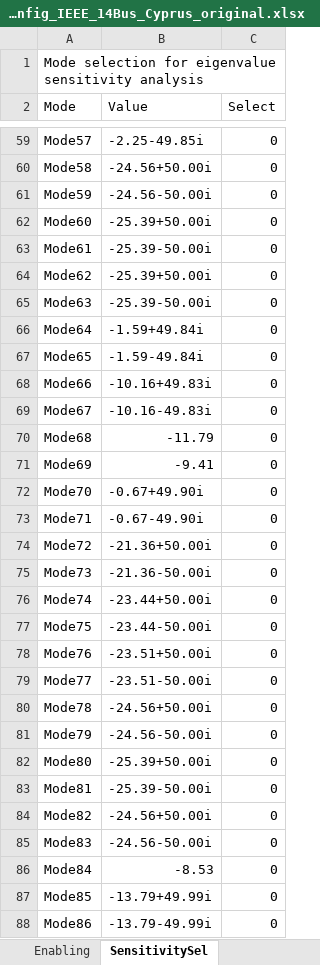
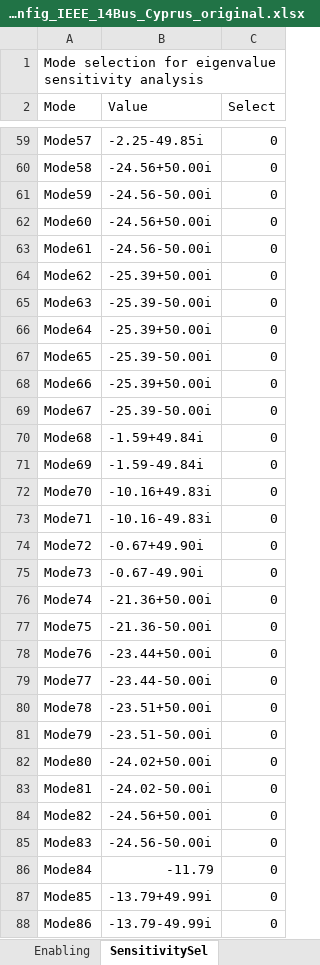
Before and after one commit to Future-Power-Networks/Simplus-Grid-Tool, an Excel workbook: Examples/ParticipationAnalysis/ModalConfig_IEEE_14Bus_Cyprus_original.xlsx, sheet SensitivitySel, drawn as a sheet; only a part is shown, gaps mark what is left out; values as stored, in another font and other column widths than the file's, no borders; the diff covers the shown part only; the diff names each change by its address in the sheet, - before the commit and + after, or states it on an @@ line.

```diff
--- a/Examples/ParticipationAnalysis/ModalConfig_IEEE_14Bus_Cyprus_original.xlsx (sheet SensitivitySel)
+++ b/Examples/ParticipationAnalysis/ModalConfig_IEEE_14Bus_Cyprus_original.xlsx (sheet SensitivitySel)
-B62 (Value): -25.39+50.00i
+B62 (Value): -24.56+50.00i
-B63 (Value): -25.39-50.00i
+B63 (Value): -24.56-50.00i
-B66 (Value): -1.59+49.84i
+B66 (Value): -25.39+50.00i
-B67 (Value): -1.59-49.84i
+B67 (Value): -25.39-50.00i
-B68 (Value): -10.16+49.83i
+B68 (Value): -25.39+50.00i
-B69 (Value): -10.16-49.83i
+B69 (Value): -25.39-50.00i
-B70 (Value): -11.79
+B70 (Value): -1.59+49.84i
-B71 (Value): -9.41
+B71 (Value): -1.59-49.84i
-B72 (Value): -0.67+49.90i
+B72 (Value): -10.16+49.83i
-B73 (Value): -0.67-49.90i
+B73 (Value): -10.16-49.83i
-B74 (Value): -21.36+50.00i
+B74 (Value): -0.67+49.90i
-B75 (Value): -21.36-50.00i
+B75 (Value): -0.67-49.90i
-B76 (Value): -23.44+50.00i
+B76 (Value): -21.36+50.00i
-B77 (Value): -23.44-50.00i
+B77 (Value): -21.36-50.00i
-B78 (Value): -23.51+50.00i
+B78 (Value): -23.44+50.00i
-B79 (Value): -23.51-50.00i
+B79 (Value): -23.44-50.00i
-B80 (Value): -24.56+50.00i
+B80 (Value): -23.51+50.00i
-B81 (Value): -24.56-50.00i
+B81 (Value): -23.51-50.00i
-B82 (Value): -25.39+50.00i
+B82 (Value): -24.02+50.00i
-B83 (Value): -25.39-50.00i
+B83 (Value): -24.02-50.00i
-B86 (Value): -8.53
+B86 (Value): -11.79
```
Also changed, not shown: 83 edited cells elsewhere in this sheet, sheet Impedance-PF, sheet State-PF, sheet Enabling, 6 other files.
